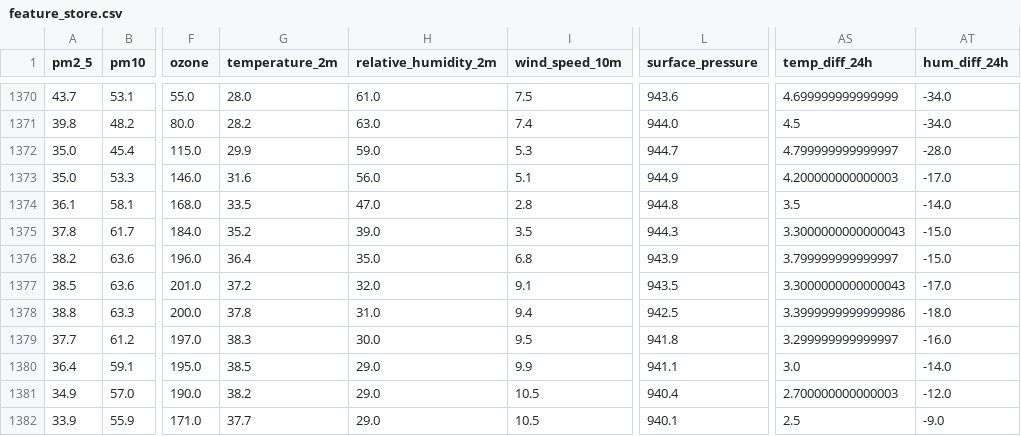
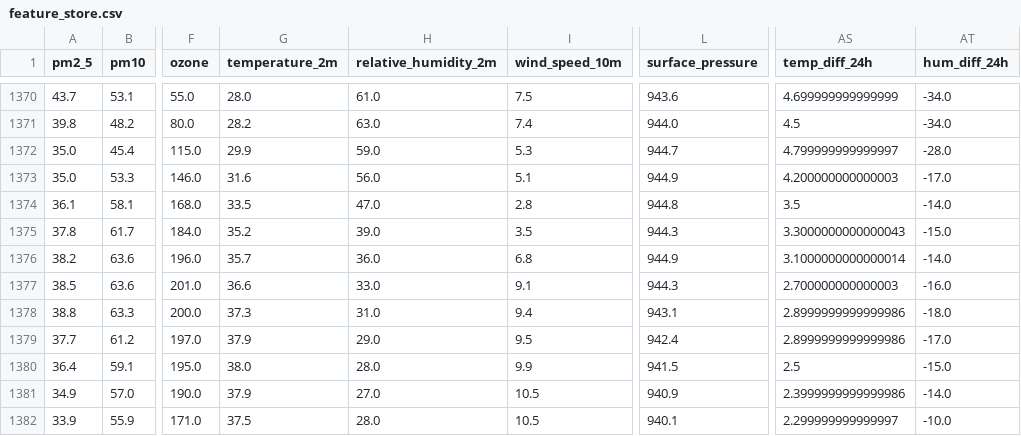
Before and after one commit to AmnaNazir20/Pearls-AQI-Predictor, a CSV file: feature_store.csv, drawn as a sheet; only a part is shown, gaps mark what is left out; the diff covers the shown part only; the diff names each change by its address in the sheet, - before the commit and + after, or states it on an @@ line.

```diff
--- a/feature_store.csv
+++ b/feature_store.csv
-G1376 (temperature_2m): 36.4
+G1376 (temperature_2m): 35.7
-H1376 (relative_humidity_2m): 35.0
+H1376 (relative_humidity_2m): 36.0
-L1376 (surface_pressure): 943.9
+L1376 (surface_pressure): 944.9
-AS1376 (temp_diff_24h): 3.799999999999997
+AS1376 (temp_diff_24h): 3.1000000000000014
-AT1376 (hum_diff_24h): -15.0
+AT1376 (hum_diff_24h): -14.0
-G1377 (temperature_2m): 37.2
+G1377 (temperature_2m): 36.6
-H1377 (relative_humidity_2m): 32.0
+H1377 (relative_humidity_2m): 33.0
-L1377 (surface_pressure): 943.5
+L1377 (surface_pressure): 944.3
-AS1377 (temp_diff_24h): 3.3000000000000043
+AS1377 (temp_diff_24h): 2.700000000000003
-AT1377 (hum_diff_24h): -17.0
+AT1377 (hum_diff_24h): -16.0
-G1378 (temperature_2m): 37.8
+G1378 (temperature_2m): 37.3
-L1378 (surface_pressure): 942.5
+L1378 (surface_pressure): 943.1
-AS1378 (temp_diff_24h): 3.3999999999999986
+AS1378 (temp_diff_24h): 2.8999999999999986
-G1379 (temperature_2m): 38.3
+G1379 (temperature_2m): 37.9
-H1379 (relative_humidity_2m): 30.0
+H1379 (relative_humidity_2m): 29.0
-L1379 (surface_pressure): 941.8
+L1379 (surface_pressure): 942.4
-AS1379 (temp_diff_24h): 3.299999999999997
+AS1379 (temp_diff_24h): 2.8999999999999986
-AT1379 (hum_diff_24h): -16.0
+AT1379 (hum_diff_24h): -17.0
-G1380 (temperature_2m): 38.5
+G1380 (temperature_2m): 38.0
-H1380 (relative_humidity_2m): 29.0
+H1380 (relative_humidity_2m): 28.0
-L1380 (surface_pressure): 941.1
+L1380 (surface_pressure): 941.5
-AS1380 (temp_diff_24h): 3.0
+AS1380 (temp_diff_24h): 2.5
-AT1380 (hum_diff_24h): -14.0
+AT1380 (hum_diff_24h): -15.0
-G1381 (temperature_2m): 38.2
+G1381 (temperature_2m): 37.9
-H1381 (relative_humidity_2m): 29.0
+H1381 (relative_humidity_2m): 27.0
-L1381 (surface_pressure): 940.4
+L1381 (surface_pressure): 940.9
-AS1381 (temp_diff_24h): 2.700000000000003
+AS1381 (temp_diff_24h): 2.3999999999999986
-AT1381 (hum_diff_24h): -12.0
+AT1381 (hum_diff_24h): -14.0
-G1382 (temperature_2m): 37.7
+G1382 (temperature_2m): 37.5
-H1382 (relative_humidity_2m): 29.0
+H1382 (relative_humidity_2m): 28.0
-AS1382 (temp_diff_24h): 2.5
+AS1382 (temp_diff_24h): 2.299999999999997
-AT1382 (hum_diff_24h): -9.0
+AT1382 (hum_diff_24h): -10.0
```
Also changed, not shown: 30 edited cells elsewhere in this file.
